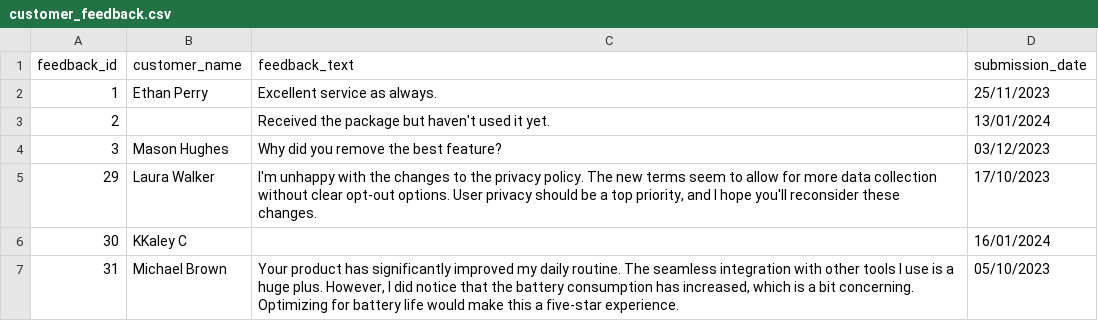
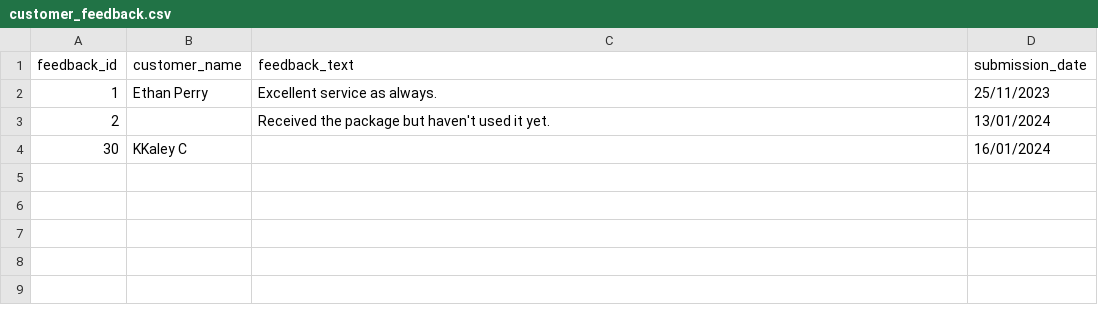
Before and after one commit to DavidVapna/HomeExercise, a CSV file: customer_feedback.csv, drawn as a sheet; the diff names each change by its address in the sheet, - before the commit and + after, or states it on an @@ line.

```diff
--- a/customer_feedback.csv
+++ b/customer_feedback.csv
-row 4: 3 | Mason Hughes | Why did you remove the best feature? | 03/12/2023
-row 5: 29 | Laura Walker | I'm unhappy with the changes to the privacy policy. The new terms seem to allow for more data collection without clear opt-out options. User privacy should be a top priority, and I hope you'll reconsider these changes. | 17/10/2023
-row 7: 31 | Michael Brown | Your product has significantly improved my daily routine. The seamless integration with other tools I use is a huge plus. However, I did notice that the battery consumption has increased, which is a bit concerning. Optimizing for battery life would make this a five-star experience. | 05/10/2023
```
Also changed, not shown: 8 other files.
